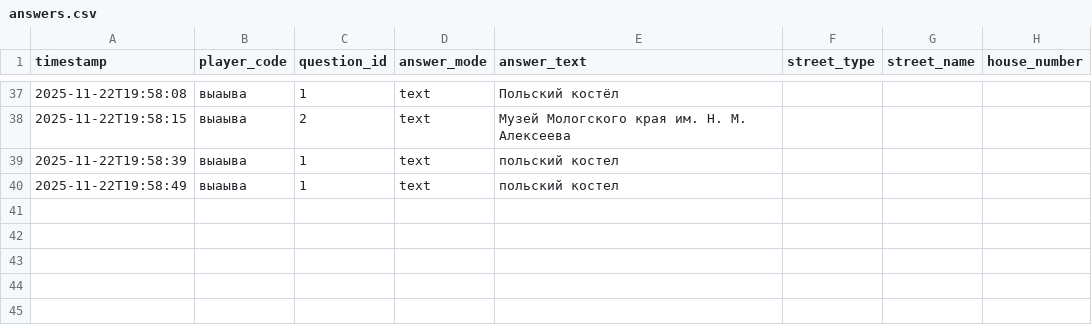
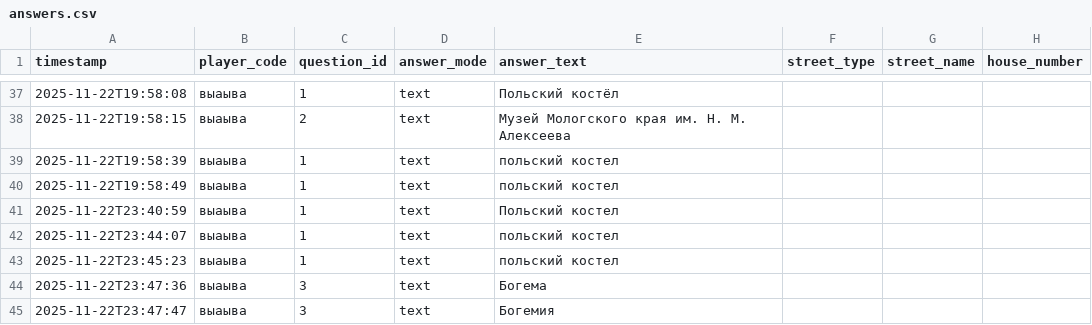
Before and after one commit to vantral/rybinskrun, a CSV file: answers/answers.csv, drawn as a sheet; only a part is shown, gaps mark what is left out.

```diff
--- a/answers/answers.csv
+++ b/answers/answers.csv
@@ -40 +40,6 @@ timestamp,player_code,question_id,answer_mode,answer_text,street_type,street_nam
 2025-11-22T19:58:49,выаыва,1,text,польский костел,,,
+2025-11-22T23:40:59,выаыва,1,text,Польский костел,,,
+2025-11-22T23:44:07,выаыва,1,text,польский костел,,,
+2025-11-22T23:45:23,выаыва,1,text,польский костел,,,
+2025-11-22T23:47:36,выаыва,3,text,Богема,,,
+2025-11-22T23:47:47,выаыва,3,text,Богемия,,,
```
Also changed, not shown: 4 other files.
